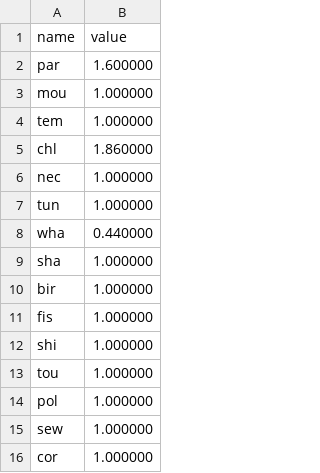
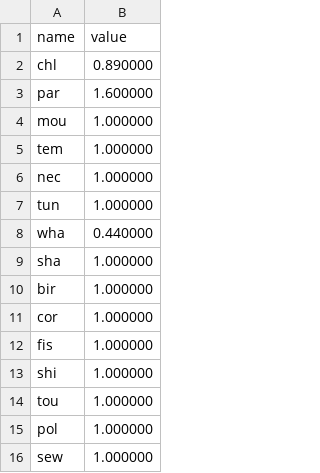
Before and after one commit to jlefur/MelaneSim_2024, a CSV file: energy_scales.csv, drawn as a sheet.

```diff
--- a/energy_scales.csv
+++ b/energy_scales.csv
@@ -1,2 +1,3 @@
 name,value
+chl,0.890000
 par,1.600000
@@ -4,3 +5,2 @@ mou,1.000000
 tem,1.000000
-chl,1.860000
 nec,1.000000
@@ -10,2 +10,3 @@ sha,1.000000
 bir,1.000000
+cor,1.000000
 fis,1.000000
@@ -15,2 +16 @@ pol,1.000000
 sew,1.000000
-cor,1.000000
```
Also changed, not shown: 21 other files.
